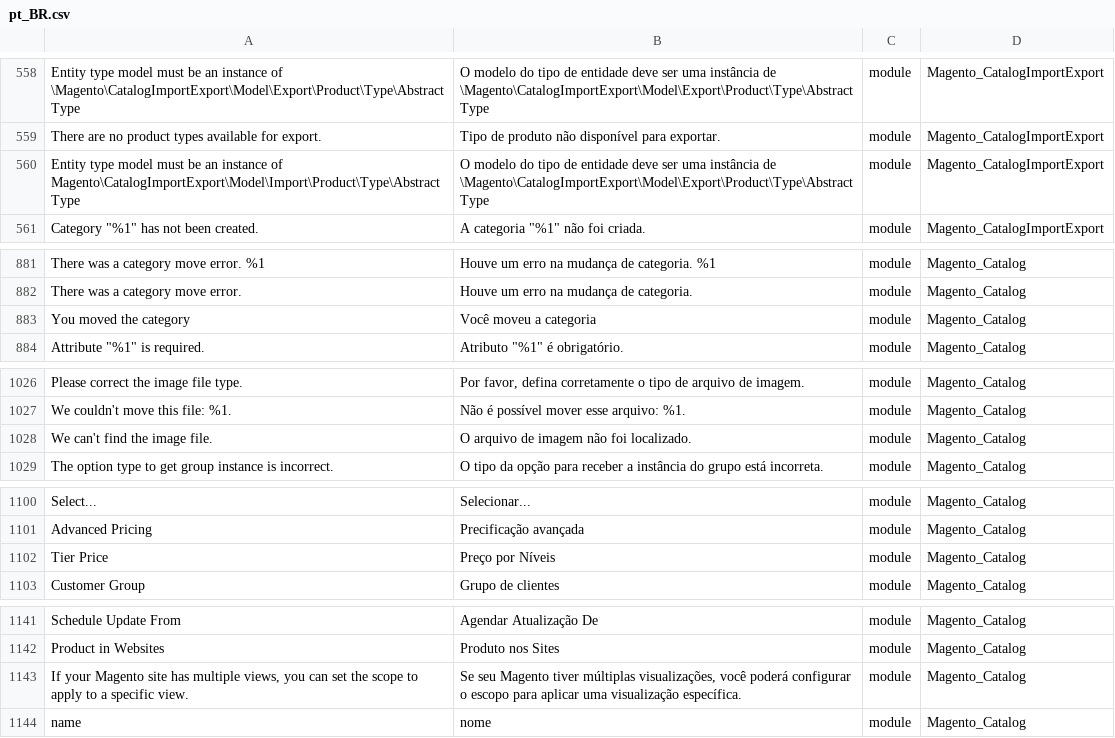
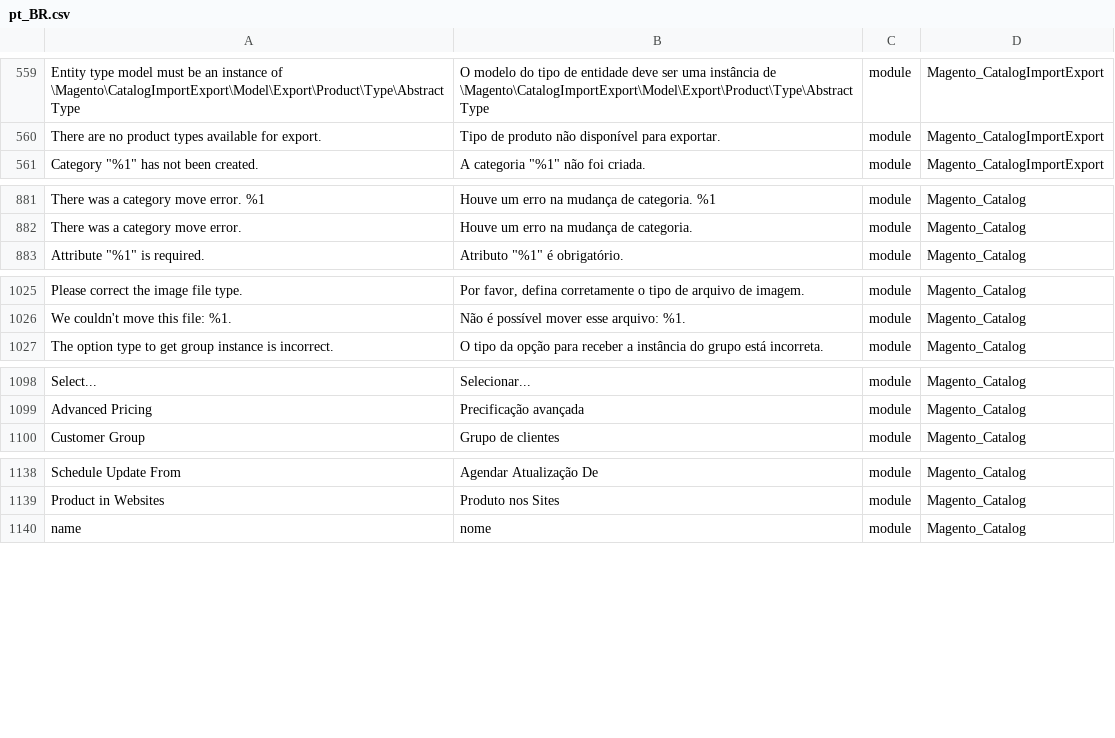
Before and after one commit to webjump/language_pt_br, a CSV file: pt_BR.csv, drawn as a sheet; only a part is shown, gaps mark what is left out; removed rows and columns are numbered as before the commit, all else as after; the diff covers the shown part only; the diff names each change by its address in the sheet, - before the commit and + after, or states it on an @@ line.

```diff
--- a/pt_BR.csv
+++ b/pt_BR.csv
-row 560: Entity type model must be an instance of Magento\CatalogImportExport\Model\Import\Product\Type\AbstractType | O modelo do tipo de entidade deve ser uma instância de \Magento\CatalogImportExport\Model\Export\Product\Type\AbstractType | module | Magento_CatalogImportExport
-row 883: You moved the category | Você moveu a categoria | module | Magento_Catalog
-row 1028: We can't find the image file. | O arquivo de imagem não foi localizado. | module | Magento_Catalog
-row 1102: Tier Price | Preço por Níveis | module | Magento_Catalog
-row 1143: If your Magento site has multiple views, you can set the scope to apply to a specific view. | Se seu Magento tiver múltiplas visualizações, você poderá configurar o escopo para aplicar uma visualização específica. | module | Magento_Catalog
```
Also changed, not shown: 2 added rows and 34 removed rows elsewhere in this file, 1 other file.
